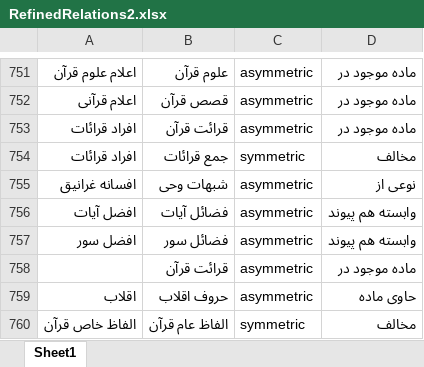
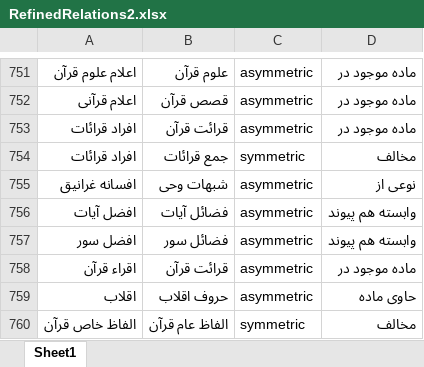
Before and after one commit to SoheilHoseini/QuranOntology, an Excel workbook: ConvertExcelToOntology/xlsx files/IndividualOntology/Phase3/RefinedRelations2.xlsx, sheet Sheet1, drawn as a sheet; only a part is shown, gaps mark what is left out; values as stored, in another font and other column widths than the file's, no borders; the diff names each change by its address in the sheet, - before the commit and + after, or states it on an @@ line.

```diff
--- a/ConvertExcelToOntology/xlsx files/IndividualOntology/Phase3/RefinedRelations2.xlsx (sheet Sheet1)
+++ b/ConvertExcelToOntology/xlsx files/IndividualOntology/Phase3/RefinedRelations2.xlsx (sheet Sheet1)
-A758: (empty)
+A758: اقراء قرآن
```
Also changed, not shown: 9 other files.
